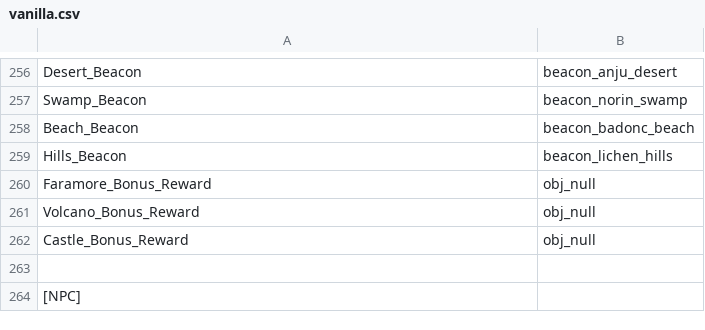
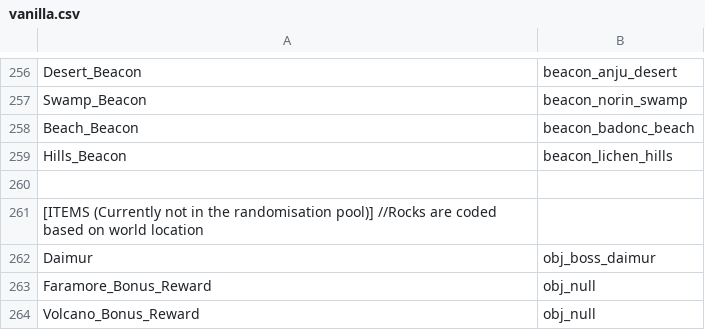
Before and after one commit to nicolasberube/Arzette_Randomizer, a CSV file: vanilla.csv, drawn as a sheet; only a part is shown, gaps mark what is left out; the shorter side is filled out with more unchanged rows; the diff covers the shown part only.

```diff
--- a/vanilla.csv
+++ b/vanilla.csv
@@ -259,2 +259,5 @@ Beach_Beacon,beacon_badonc_beach
 Hills_Beacon,beacon_lichen_hills
+,
+[ITEMS (Currently not in the randomisation pool)] //Rocks are coded based on world location,
+Daimur,obj_boss_daimur
 Faramore_Bonus_Reward,obj_null
```
Also changed, not shown: 2 added rows, 1 removed row and 16 edited cells elsewhere in this file, 3 other files.
